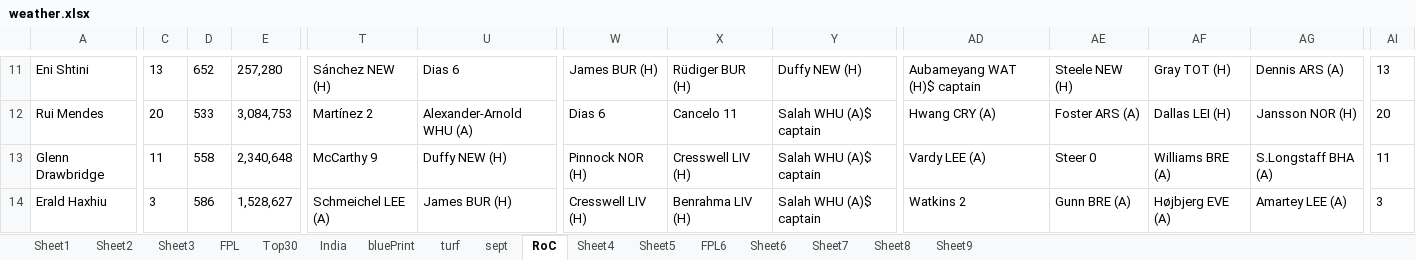
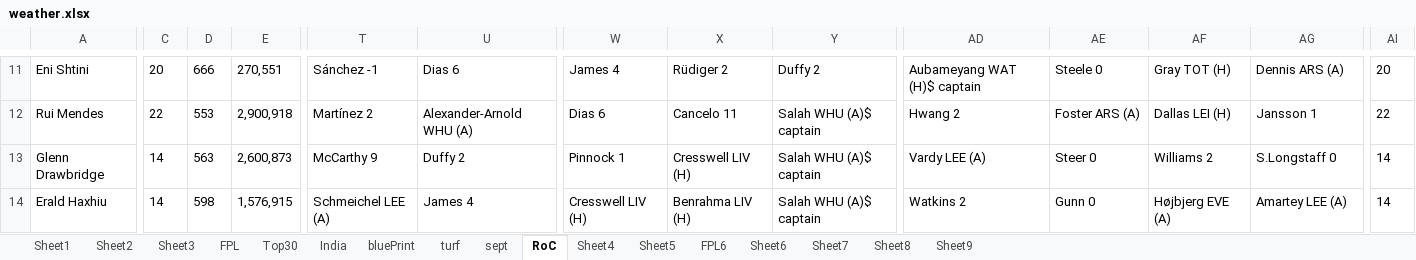
Before and after one commit to korvisenwv/TenForBenk, an Excel workbook: EdisonLogs/weather.xlsx, sheet RoC, drawn as a sheet; only a part is shown, gaps mark what is left out; values as stored, in another font and other column widths than the file's, no borders; the diff covers the shown part only; the diff names each change by its address in the sheet, - before the commit and + after, or states it on an @@ line.

```diff
--- a/EdisonLogs/weather.xlsx (sheet RoC)
+++ b/EdisonLogs/weather.xlsx (sheet RoC)
-C11: 13
+C11: 20
-D11: 652
+D11: 666
-E11: 257,280
+E11: 270,551
-T11: Sánchez NEW (H)
+T11: Sánchez -1
-W11: James BUR (H)
+W11: James 4
-X11: Rüdiger BUR (H)
+X11: Rüdiger 2
-Y11: Duffy NEW (H)
+Y11: Duffy 2
-AE11: Steele NEW (H)
+AE11: Steele 0
-AI11: 13
+AI11: 20
-C12: 20
+C12: 22
-D12: 533
+D12: 553
-E12: 3,084,753
+E12: 2,900,918
-AD12: Hwang CRY (A)
+AD12: Hwang 2
-AG12: Jansson NOR (H)
+AG12: Jansson 1
-AI12: 20
+AI12: 22
-C13: 11
+C13: 14
-D13: 558
+D13: 563
-E13: 2,340,648
+E13: 2,600,873
-U13: Duffy NEW (H)
+U13: Duffy 2
-W13: Pinnock NOR (H)
+W13: Pinnock 1
-AF13: Williams BRE (A)
+AF13: Williams 2
-AG13: S.Longstaff BHA (A)
+AG13: S.Longstaff 0
-AI13: 11
+AI13: 14
-C14: 3
+C14: 14
-D14: 586
+D14: 598
-E14: 1,528,627
+E14: 1,576,915
-U14: James BUR (H)
+U14: James 4
-AE14: Gunn BRE (A)
+AE14: Gunn 0
-AI14: 3
+AI14: 14
```
Also changed, not shown: 101 edited cells elsewhere in this sheet, sheet FPL6, FPL/Excellent JSON.xlsm, 23 other files.
